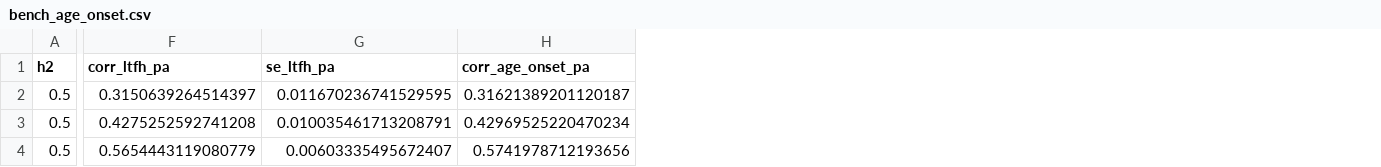
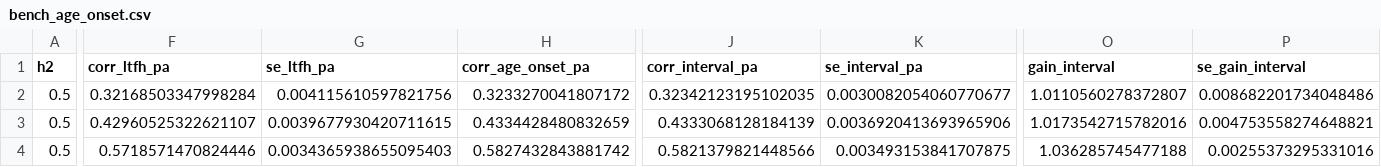
Before and after one commit to bvilhjal/ltpred, a CSV file: benchmarks/bench_age_onset.csv, drawn as a sheet; only a part is shown, gaps mark what is left out; the diff covers the shown part only; the diff names each change by its address in the sheet, - before the commit and + after, or states it on an @@ line.

Commit message:
Expand methods evidence and stress-test onset encodings.
Add a liability-dependent onset model (Gaussian copula) and score pin
versus interval on the same families. The mixture still has no ranking
cost at ρ=0.6; pinning is calibrated only under threshold crossing.
Rerun CIP, tetrachoric, and Lee-bridge benches under current SE
conventions, guard the new headlines, and update the methods note.

```diff
--- a/benchmarks/bench_age_onset.csv
+++ b/benchmarks/bench_age_onset.csv
+column J (corr_interval_pa), rows 2-4: 0.32342123195102035 | 0.4333068128184139 | 0.5821379821448566
+column K (se_interval_pa), rows 2-4: 0.0030082054060770677 | 0.0036920413693965906 | 0.003493153841707875
+column O (gain_interval), rows 2-4: 1.0110560278372807 | 1.0173542715782016 | 1.036285745477188
+column P (se_gain_interval), rows 2-4: 0.008682201734048486 | 0.004753558274648821 | 0.00255373295331016
-F2 (corr_ltfh_pa): 0.3150639264514397
+F2 (corr_ltfh_pa): 0.32168503347998284
-G2 (se_ltfh_pa): 0.011670236741529595
+G2 (se_ltfh_pa): 0.004115610597821756
-H2 (corr_age_onset_pa): 0.31621389201120187
+H2 (corr_age_onset_pa): 0.3233270041807172
-F3 (corr_ltfh_pa): 0.4275252592741208
+F3 (corr_ltfh_pa): 0.42960525322621107
-G3 (se_ltfh_pa): 0.010035461713208791
+G3 (se_ltfh_pa): 0.0039677930420711615
-H3 (corr_age_onset_pa): 0.42969525220470234
+H3 (corr_age_onset_pa): 0.4334428480832659
-F4 (corr_ltfh_pa): 0.5654443119080779
+F4 (corr_ltfh_pa): 0.5718571470824446
-G4 (se_ltfh_pa): 0.00603335495672407
+G4 (se_ltfh_pa): 0.0034365938655095403
-H4 (corr_age_onset_pa): 0.5741978712193656
+H4 (corr_age_onset_pa): 0.5827432843881742
```
Also changed, not shown: 55 edited cells elsewhere in this file, 47 other files.
